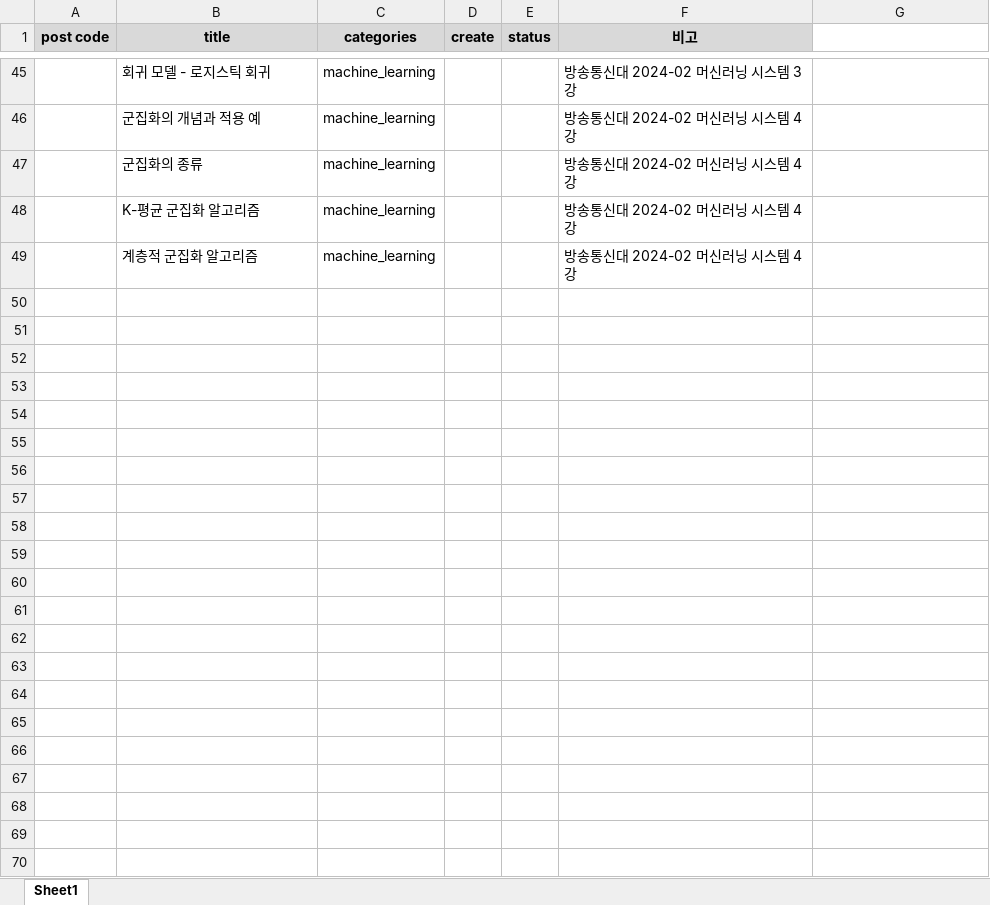
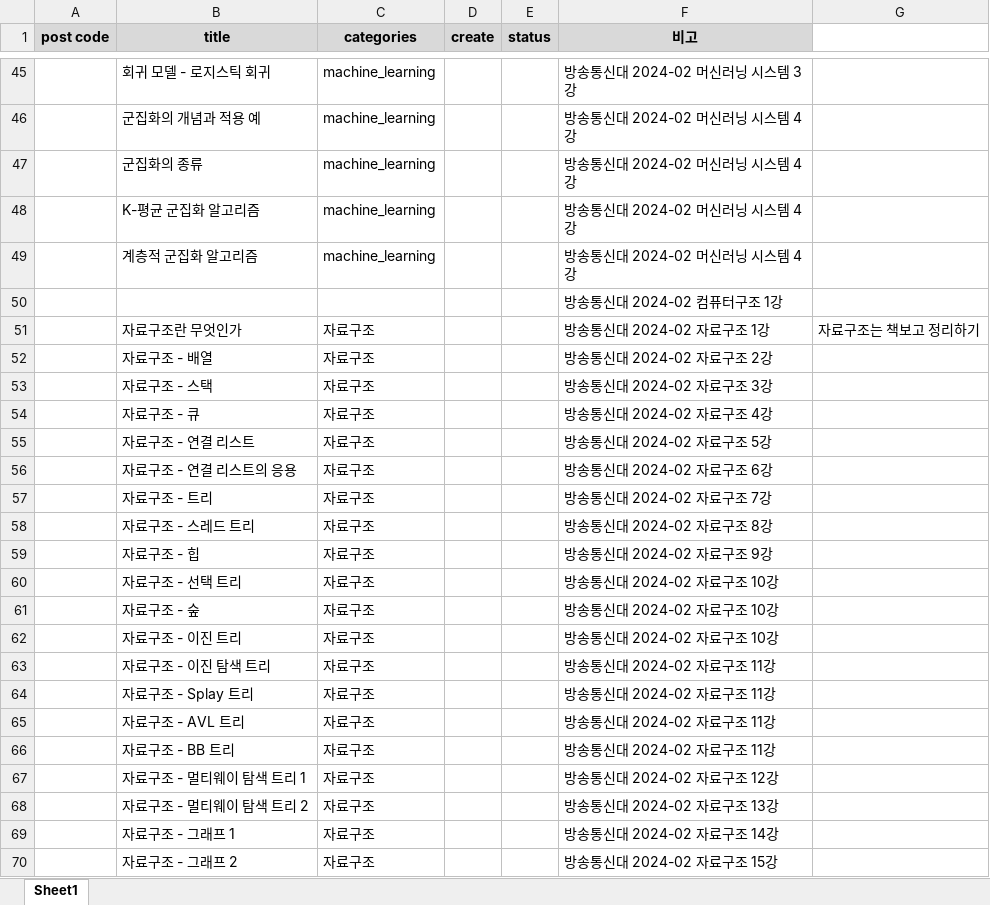
Before and after one commit to whdrns2013/whdrns2013.github.io, an Excel workbook: assets/xlsx/00_content_list.xlsx, sheet Sheet1, drawn as a sheet; only a part is shown, gaps mark what is left out; values as stored, in another font and other column widths than the file's, no borders; the diff names each change by its address in the sheet, - before the commit and + after, or states it on an @@ line.

Commit message:
Update 00_content_list.xlsx

```diff
--- a/assets/xlsx/00_content_list.xlsx (sheet Sheet1)
+++ b/assets/xlsx/00_content_list.xlsx (sheet Sheet1)
+row 50:  |  |  |  |  | 방송통신대 2024-02 컴퓨터구조 1강
+row 51:  | 자료구조란 무엇인가 | 자료구조 |  |  | 방송통신대 2024-02 자료구조 1강 | 자료구조는 책보고 정리하기
+row 52:  | 자료구조 - 배열 | 자료구조 |  |  | 방송통신대 2024-02 자료구조 2강
+row 53:  | 자료구조 - 스택 | 자료구조 |  |  | 방송통신대 2024-02 자료구조 3강
+row 54:  | 자료구조 - 큐 | 자료구조 |  |  | 방송통신대 2024-02 자료구조 4강
+row 55:  | 자료구조 - 연결 리스트 | 자료구조 |  |  | 방송통신대 2024-02 자료구조 5강
+row 56:  | 자료구조 - 연결 리스트의 응용 | 자료구조 |  |  | 방송통신대 2024-02 자료구조 6강
+row 57:  | 자료구조 - 트리 | 자료구조 |  |  | 방송통신대 2024-02 자료구조 7강
+row 58:  | 자료구조 - 스레드 트리 | 자료구조 |  |  | 방송통신대 2024-02 자료구조 8강
+row 59:  | 자료구조 - 힙 | 자료구조 |  |  | 방송통신대 2024-02 자료구조 9강
+row 60:  | 자료구조 - 선택 트리 | 자료구조 |  |  | 방송통신대 2024-02 자료구조 10강
+row 61:  | 자료구조 - 숲 | 자료구조 |  |  | 방송통신대 2024-02 자료구조 10강
+row 62:  | 자료구조 - 이진 트리 | 자료구조 |  |  | 방송통신대 2024-02 자료구조 10강
+row 63:  | 자료구조 - 이진 탐색 트리 | 자료구조 |  |  | 방송통신대 2024-02 자료구조 11강
+row 64:  | 자료구조 - Splay 트리 | 자료구조 |  |  | 방송통신대 2024-02 자료구조 11강
+row 65:  | 자료구조 - AVL 트리 | 자료구조 |  |  | 방송통신대 2024-02 자료구조 11강
+row 66:  | 자료구조 - BB 트리 | 자료구조 |  |  | 방송통신대 2024-02 자료구조 11강
+row 67:  | 자료구조 - 멀티웨이 탐색 트리 1 | 자료구조 |  |  | 방송통신대 2024-02 자료구조 12강
+row 68:  | 자료구조 - 멀티웨이 탐색 트리 2 | 자료구조 |  |  | 방송통신대 2024-02 자료구조 13강
+row 69:  | 자료구조 - 그래프 1 | 자료구조 |  |  | 방송통신대 2024-02 자료구조 14강
+row 70:  | 자료구조 - 그래프 2 | 자료구조 |  |  | 방송통신대 2024-02 자료구조 15강
```
